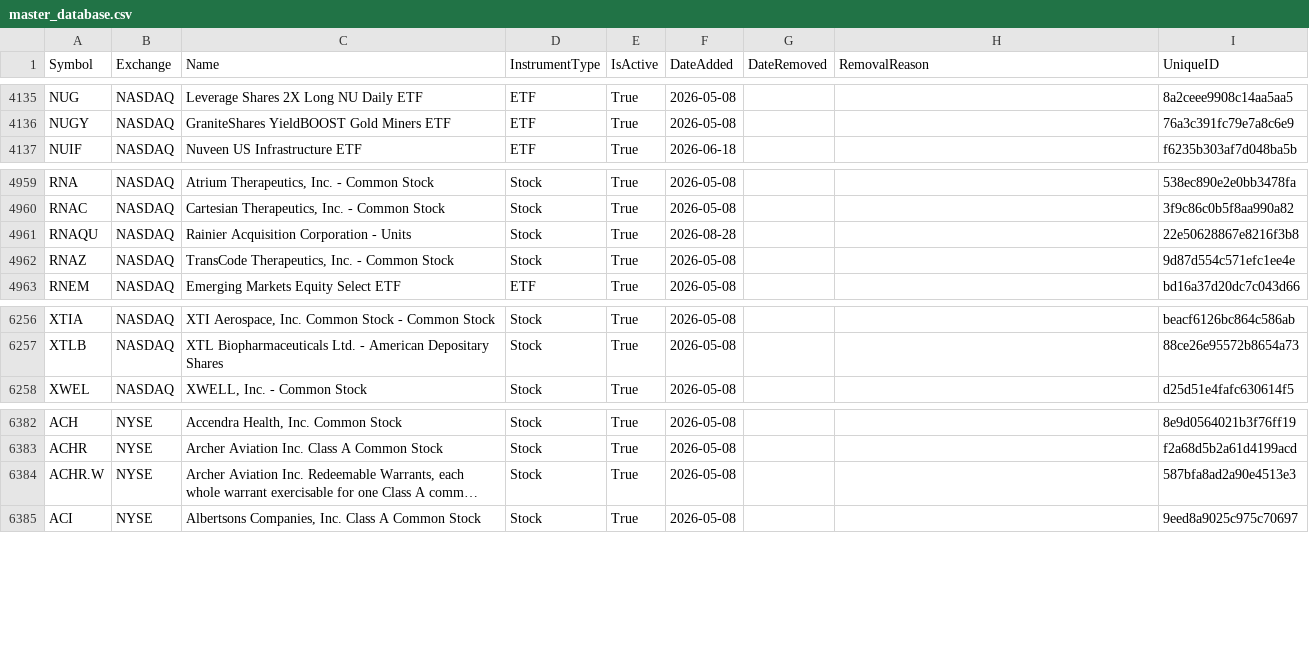
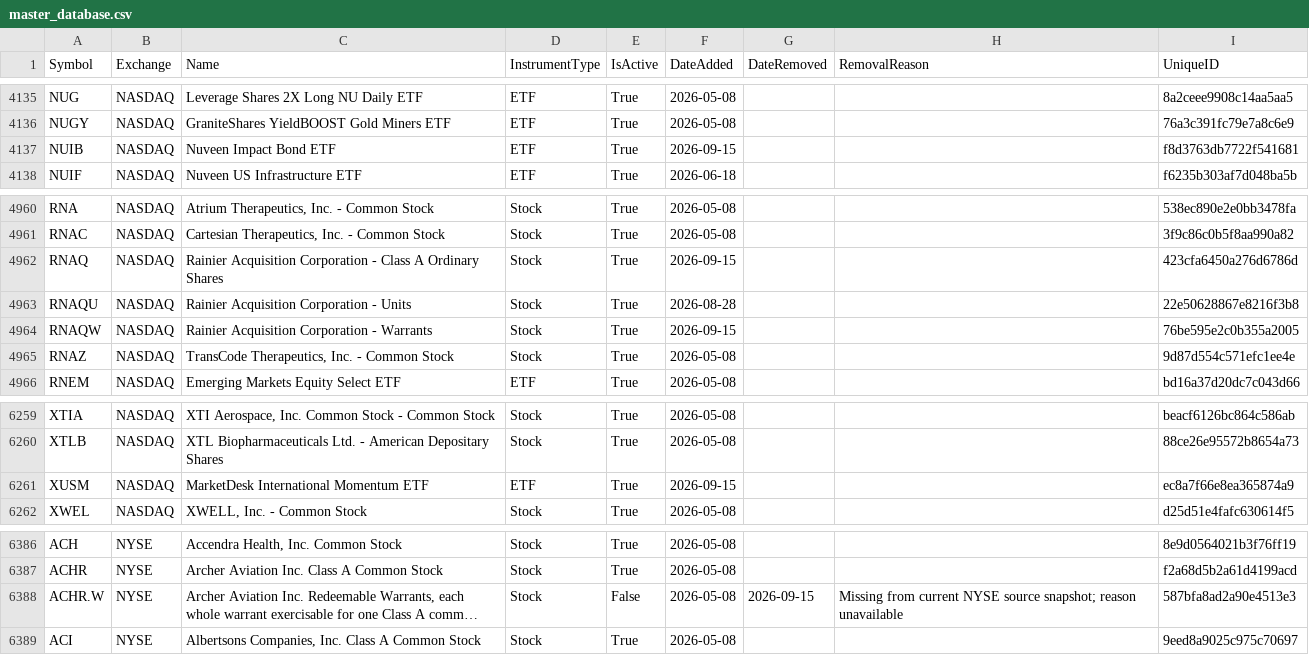
Before and after one commit to mrft/ticker-chronicle, a CSV file: data/master_database.csv, drawn as a sheet; only a part is shown, gaps mark what is left out; long unchanged cells end in …; addresses are those after the commit; the diff names each change by its address in the sheet, - before the commit and + after, or states it on an @@ line.

```diff
--- a/data/master_database.csv
+++ b/data/master_database.csv
+row 4137: NUIB | NASDAQ | Nuveen Impact Bond ETF | ETF | True | 2026-09-15 |  |  | f8d3763db7722f541681
+row 4962: RNAQ | NASDAQ | Rainier Acquisition Corporation - Class A Ordinary Shares | Stock | True | 2026-09-15 |  |  | 423cfa6450a276d6786d
+row 4964: RNAQW | NASDAQ | Rainier Acquisition Corporation - Warrants | Stock | True | 2026-09-15 |  |  | 76be595e2c0b355a2005
+row 6261: XUSM | NASDAQ | MarketDesk International Momentum ETF | ETF | True | 2026-09-15 |  |  | ec8a7f66e8ea365874a9
-E6388 (IsActive): True
+E6388 (IsActive): False
-G6388 (DateRemoved): (empty)
+G6388 (DateRemoved): 2026-09-15
-H6388 (RemovalReason): (empty)
+H6388 (RemovalReason): Missing from current NYSE source snapshot; reason unavailable
```
Also changed, not shown: data/raw/nasdaq.csv, data/raw/nyse.csv, 1 other file.
